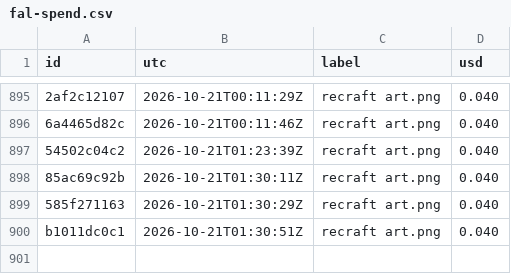
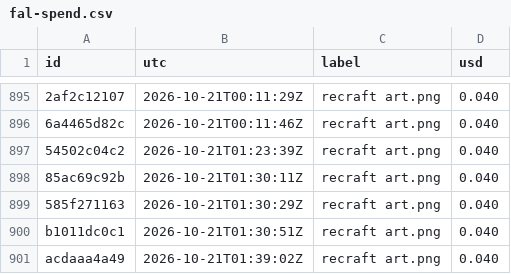
Before and after one commit to captainunderpantz67/graphicteesco, a CSV file: docs/fal-spend.csv, drawn as a sheet; only a part is shown, gaps mark what is left out; the diff names each change by its address in the sheet, - before the commit and + after, or states it on an @@ line.

```diff
--- a/docs/fal-spend.csv
+++ b/docs/fal-spend.csv
+row 901: acdaaa4a49 | 2026-10-21T01:39:02Z | recraft art.png | 0.040
```
Also changed, not shown: 32 other files.
